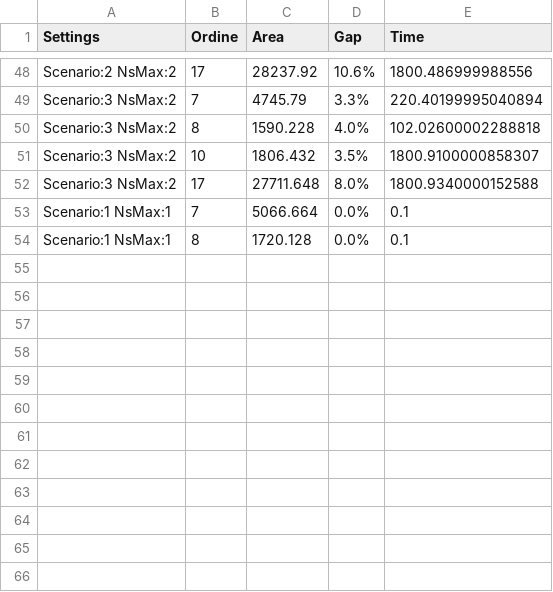
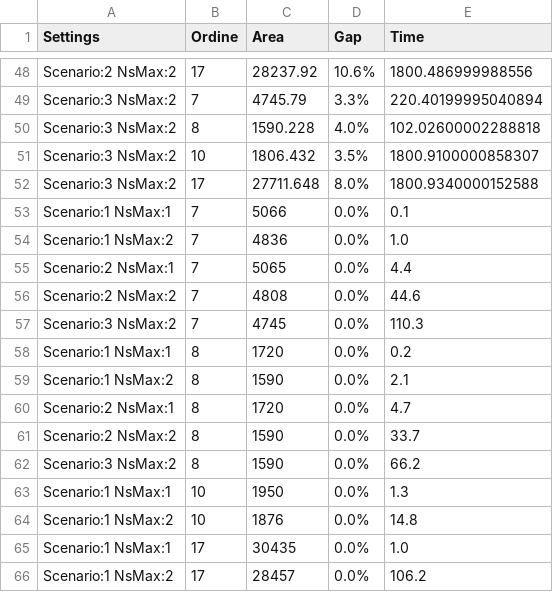
Before and after one commit to iNko97/HoneyCombCSP_IP_Formulation, a CSV file: Data/result.csv, drawn as a sheet; only a part is shown, gaps mark what is left out.

```diff
--- a/Data/result.csv
+++ b/Data/result.csv
@@ -52,3 +52,15 @@ Scenario:3 NsMax:2,10,1806.432,3.5%,1800.9100000858307
 Scenario:3 NsMax:2,17,27711.648,8.0%,1800.9340000152588
-Scenario:1 NsMax:1,7,5066.664,0.0%,0.1
-Scenario:1 NsMax:1,8,1720.128,0.0%,0.1
+Scenario:1 NsMax:1,7,5066,0.0%,0.1
+Scenario:1 NsMax:2,7,4836,0.0%,1.0
+Scenario:2 NsMax:1,7,5065,0.0%,4.4
+Scenario:2 NsMax:2,7,4808,0.0%,44.6
+Scenario:3 NsMax:2,7,4745,0.0%,110.3
+Scenario:1 NsMax:1,8,1720,0.0%,0.2
+Scenario:1 NsMax:2,8,1590,0.0%,2.1
+Scenario:2 NsMax:1,8,1720,0.0%,4.7
+Scenario:2 NsMax:2,8,1590,0.0%,33.7
+Scenario:3 NsMax:2,8,1590,0.0%,66.2
+Scenario:1 NsMax:1,10,1950,0.0%,1.3
+Scenario:1 NsMax:2,10,1876,0.0%,14.8
+Scenario:1 NsMax:1,17,30435,0.0%,1.0
+Scenario:1 NsMax:2,17,28457,0.0%,106.2
```
Also changed, not shown: 3 other files.
